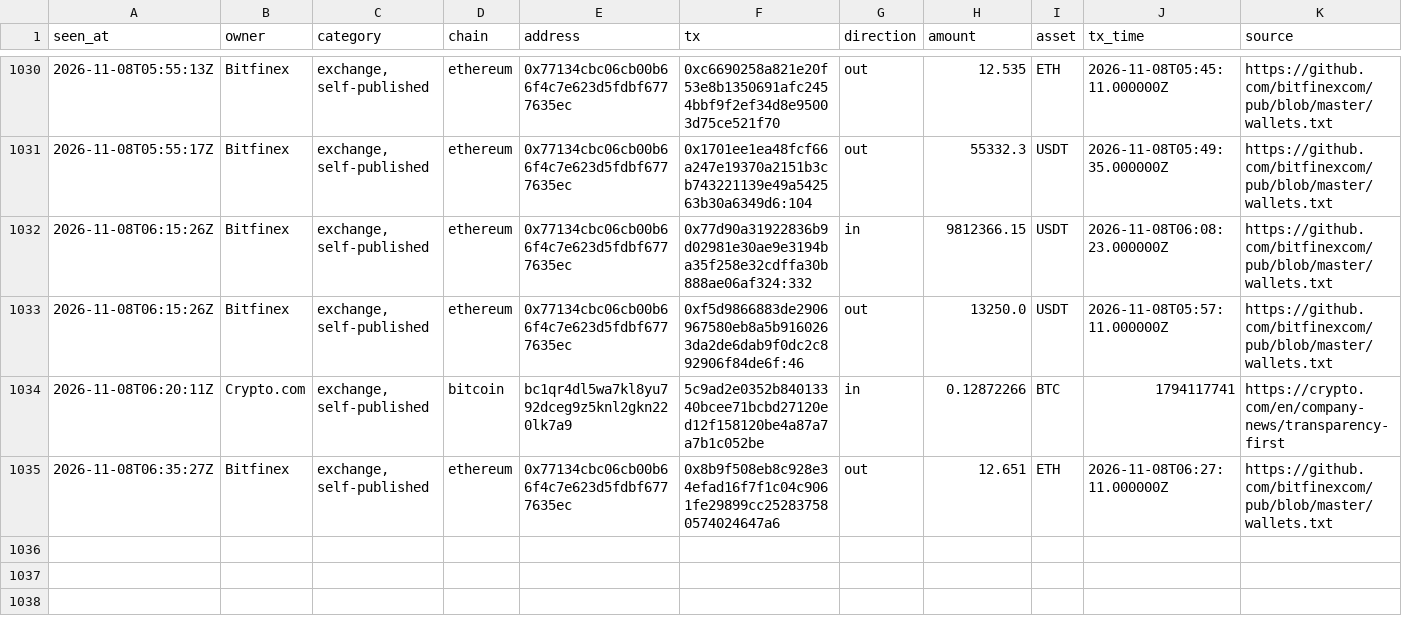
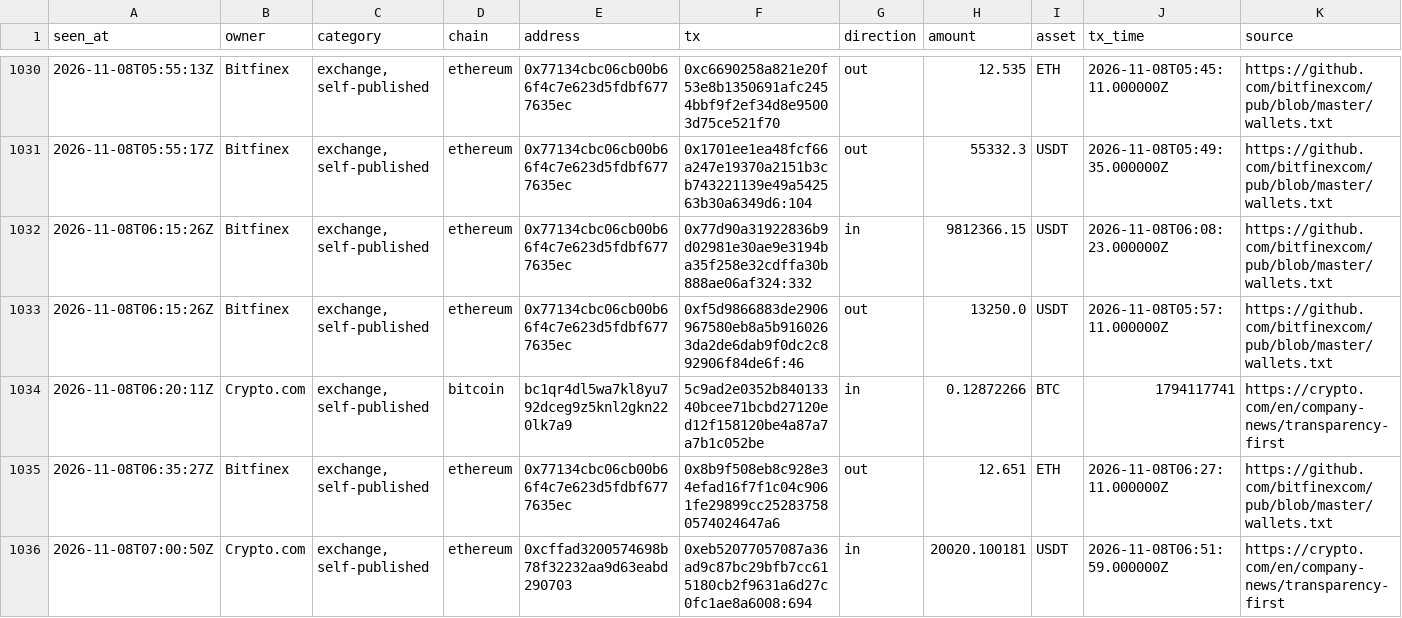
Before and after one commit to hpintojr/crypto-scanner, a CSV file: data/wallet-moves.csv, drawn as a sheet; only a part is shown, gaps mark what is left out; the diff names each change by its address in the sheet, - before the commit and + after, or states it on an @@ line.

```diff
--- a/data/wallet-moves.csv
+++ b/data/wallet-moves.csv
+row 1036: 2026-11-08T07:00:50Z | Crypto.com | exchange, self-published | ethereum | 0xcffad3200574698b78f32232aa9d63eabd290703 | 0xeb52077057087a36ad9c87bc29bfb7cc615180cb2f9631a6d27c0fc1ae8a6008:694 | in | 20020.100181 | USDT | 2026-11-08T06:51:59.000000Z | https://crypto.com/en/company-news/transparency-first
```
Also changed, not shown: data/outcomes.csv, 5 other files.
